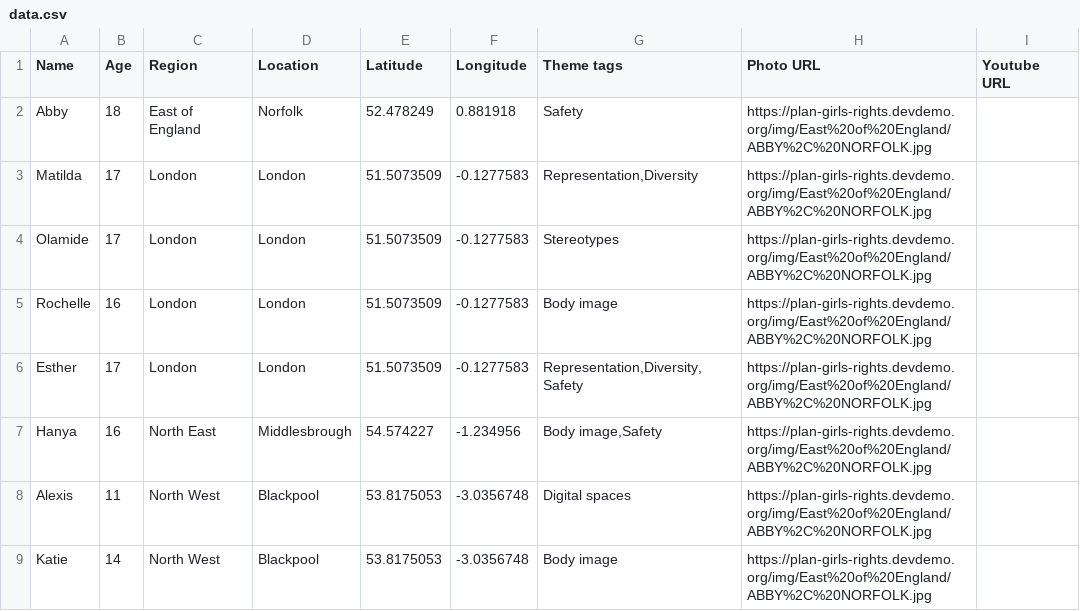
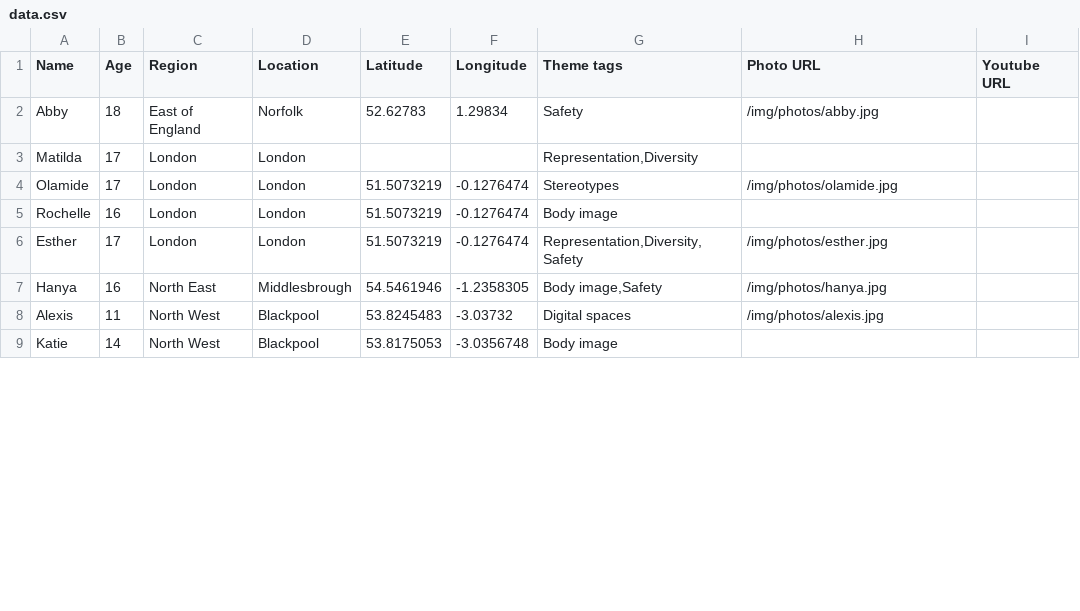
Before and after one commit to developersociety/plan-girls-rights, a CSV file: data.csv, drawn as a sheet; only a part is shown; the diff covers the shown part only; the diff names each change by its address in the sheet, - before the commit and + after, or states it on an @@ line.

Commit message:
update URLs and long/lats

```diff
--- a/data.csv
+++ b/data.csv
-E2 (Latitude): 52.478249
+E2 (Latitude): 52.62783
-F2 (Longitude): 0.881918
+F2 (Longitude): 1.29834
-H2 (Photo URL): https://plan-girls-rights.devdemo.org/img/East%20of%20England/ABBY%2C%20NORFOLK.jpg
+H2 (Photo URL): /img/photos/abby.jpg
-E3 (Latitude): 51.5073509
+E3 (Latitude): (empty)
-F3 (Longitude): -0.1277583
+F3 (Longitude): (empty)
-H3 (Photo URL): https://plan-girls-rights.devdemo.org/img/East%20of%20England/ABBY%2C%20NORFOLK.jpg
+H3 (Photo URL): (empty)
-E4:E6 (Latitude): 51.5073509
+E4:E6 (Latitude): 51.5073219
-F4:F6 (Longitude): -0.1277583
+F4:F6 (Longitude): -0.1276474
-H4 (Photo URL): https://plan-girls-rights.devdemo.org/img/East%20of%20England/ABBY%2C%20NORFOLK.jpg
+H4 (Photo URL): /img/photos/olamide.jpg
-H5 (Photo URL): https://plan-girls-rights.devdemo.org/img/East%20of%20England/ABBY%2C%20NORFOLK.jpg
+H5 (Photo URL): (empty)
-H6 (Photo URL): https://plan-girls-rights.devdemo.org/img/East%20of%20England/ABBY%2C%20NORFOLK.jpg
+H6 (Photo URL): /img/photos/esther.jpg
-E7 (Latitude): 54.574227
+E7 (Latitude): 54.5461946
-F7 (Longitude): -1.234956
+F7 (Longitude): -1.2358305
-H7 (Photo URL): https://plan-girls-rights.devdemo.org/img/East%20of%20England/ABBY%2C%20NORFOLK.jpg
+H7 (Photo URL): /img/photos/hanya.jpg
-E8 (Latitude): 53.8175053
+E8 (Latitude): 53.8245483
-F8 (Longitude): -3.0356748
+F8 (Longitude): -3.03732
-H8 (Photo URL): https://plan-girls-rights.devdemo.org/img/East%20of%20England/ABBY%2C%20NORFOLK.jpg
+H8 (Photo URL): /img/photos/alexis.jpg
-H9 (Photo URL): https://plan-girls-rights.devdemo.org/img/East%20of%20England/ABBY%2C%20NORFOLK.jpg
+H9 (Photo URL): (empty)
```
Also changed, not shown: 69 edited cells elsewhere in this file.
